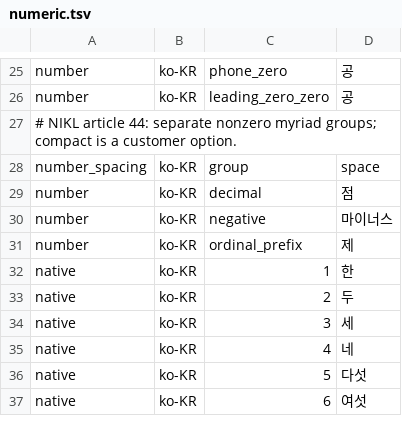
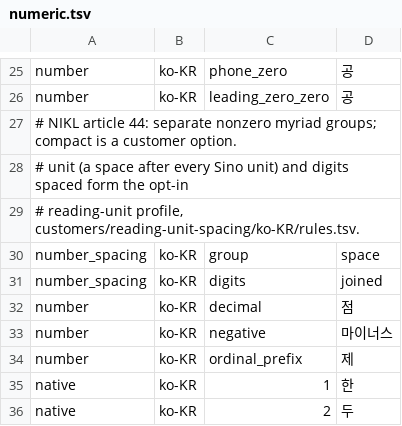
Before and after one commit to hunydev/tts-text-frontend, a TSV file: resources/languages/ko-KR/rules/numeric.tsv, drawn as a sheet; only a part is shown, gaps mark what is left out; the shorter side is filled out with more unchanged rows; the diff names each change by its address in the sheet, - before the commit and + after, or states it on an @@ line.

```diff
--- a/resources/languages/ko-KR/rules/numeric.tsv
+++ b/resources/languages/ko-KR/rules/numeric.tsv
+row 28: # unit (a space after every Sino unit) and digits spaced form the opt-in
+row 29: # reading-unit profile, customers/reading-unit-spacing/ko-KR/rules.tsv.
+row 31: number_spacing | ko-KR | digits | joined
```
Also changed, not shown: 10 other files.
